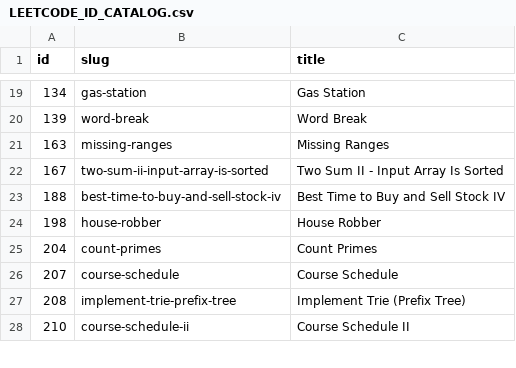
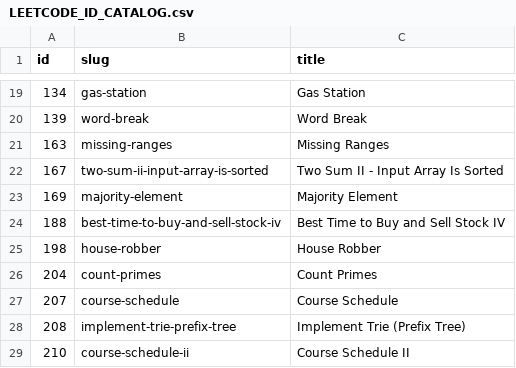
Before and after one commit to thechiranjeevjain/DSA10days, a CSV file: dsa-review/notes/LEETCODE_ID_CATALOG.csv, drawn as a sheet; only a part is shown, gaps mark what is left out.

```diff
--- a/dsa-review/notes/LEETCODE_ID_CATALOG.csv
+++ b/dsa-review/notes/LEETCODE_ID_CATALOG.csv
@@ -22,2 +22,3 @@ id,slug,title
 167,two-sum-ii-input-array-is-sorted,Two Sum II - Input Array Is Sorted
+169,majority-element,Majority Element
 188,best-time-to-buy-and-sell-stock-iv,Best Time to Buy and Sell Stock IV
```
Also changed, not shown: 13 other files.
